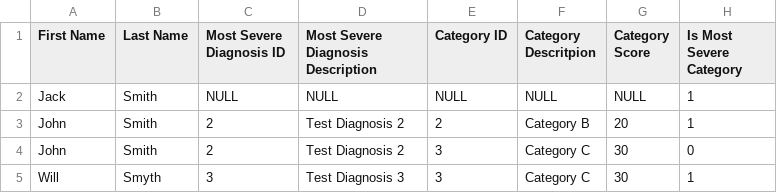
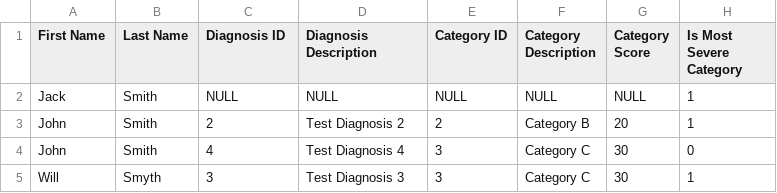
Before and after one commit to FranklyBrandon/CodingChallenges, a CSV file: CodingChallenges.DiagnosisRunner/CodingChallenges.DiagnosisRunner/Documents/queryResults.csv, drawn as a sheet; the diff names each change by its address in the sheet, - before the commit and + after, or states it on an @@ line.

Commit message:
Refactor query

```diff
--- a/CodingChallenges.DiagnosisRunner/CodingChallenges.DiagnosisRunner/Documents/queryResults.csv
+++ b/CodingChallenges.DiagnosisRunner/CodingChallenges.DiagnosisRunner/Documents/queryResults.csv
-C1: Most Severe Diagnosis ID
+C1: Diagnosis ID
-D1: Most Severe Diagnosis Description
+D1: Diagnosis Description
-F1: Category Descritpion
+F1: Category Description
-C4 (Diagnosis ID): 2
+C4 (Diagnosis ID): 4
-D4 (Diagnosis Description): Test Diagnosis 2
+D4 (Diagnosis Description): Test Diagnosis 4
```
Also changed, not shown: 3 other files.
